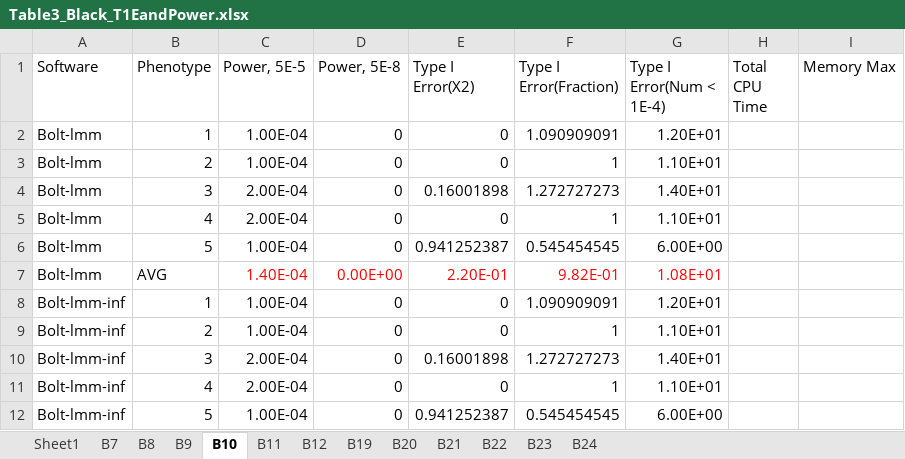
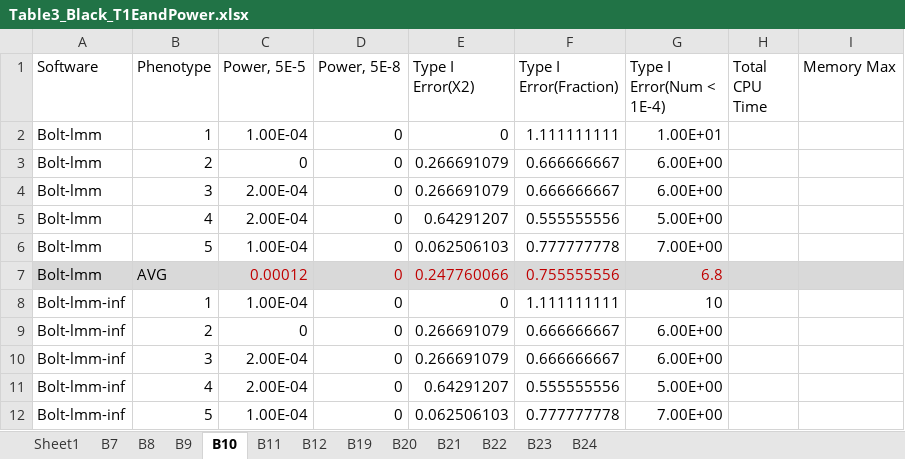
Before and after one commit to KirakiraZLY/An-evaluation-of-software-for-performing-GWAS-mixed-model-association-analysis, an Excel workbook: Tables/Table3_Black_T1EandPower.xlsx, sheet B10, drawn as a sheet; only a part is shown; values as stored, in another font and other column widths than the file's, no borders; removed rows and columns are numbered as before the commit, all else as after; the diff covers the shown part only; the diff names each change by its address in the sheet, - before the commit and + after, or states it on an @@ line.

Commit message:
Update Table3_Black_T1EandPower.xlsx

```diff
--- a/Tables/Table3_Black_T1EandPower.xlsx (sheet B10)
+++ b/Tables/Table3_Black_T1EandPower.xlsx (sheet B10)
-F2 (Type I Error(Fraction)): 1.090909091
+F2 (Type I Error(Fraction)): 1.111111111
-G2 (Type I Error(Num < 1E-4)): 1.20E+01
+G2 (Type I Error(Num < 1E-4)): 1.00E+01
-C3 (Power, 5E-5): 1.00E-04
+C3 (Power, 5E-5): 0
-E3 (Type I Error(X2)): 0
+E3 (Type I Error(X2)): 0.266691079
-F3 (Type I Error(Fraction)): 1
+F3 (Type I Error(Fraction)): 0.666666667
-G3 (Type I Error(Num < 1E-4)): 1.10E+01
+G3 (Type I Error(Num < 1E-4)): 6.00E+00
-E4 (Type I Error(X2)): 0.16001898
+E4 (Type I Error(X2)): 0.266691079
-F4 (Type I Error(Fraction)): 1.272727273
+F4 (Type I Error(Fraction)): 0.666666667
-G4 (Type I Error(Num < 1E-4)): 1.40E+01
+G4 (Type I Error(Num < 1E-4)): 6.00E+00
-E5 (Type I Error(X2)): 0
+E5 (Type I Error(X2)): 0.64291207
-F5 (Type I Error(Fraction)): 1
+F5 (Type I Error(Fraction)): 0.555555556
-G5 (Type I Error(Num < 1E-4)): 1.10E+01
+G5 (Type I Error(Num < 1E-4)): 5.00E+00
-E6 (Type I Error(X2)): 0.941252387
+E6 (Type I Error(X2)): 0.062506103
-F6 (Type I Error(Fraction)): 0.545454545
+F6 (Type I Error(Fraction)): 0.777777778
-G6 (Type I Error(Num < 1E-4)): 6.00E+00
+G6 (Type I Error(Num < 1E-4)): 7.00E+00
-row 7: Bolt-lmm | AVG | 1.40E-04 | 0.00E+00 | 2.20E-01 | 9.82E-01 | 1.08E+01
+row 7: Bolt-lmm | AVG | 0.00012 | 0 | 0.247760066 | 0.755555556 | 6.8
-F8 (Type I Error(Fraction)): 1.090909091
+F8 (Type I Error(Fraction)): 1.111111111
-G8 (Type I Error(Num < 1E-4)): 1.20E+01
+G8 (Type I Error(Num < 1E-4)): 10
-C9 (Power, 5E-5): 1.00E-04
+C9 (Power, 5E-5): 0
-E9 (Type I Error(X2)): 0
+E9 (Type I Error(X2)): 0.266691079
-F9 (Type I Error(Fraction)): 1
+F9 (Type I Error(Fraction)): 0.666666667
-G9 (Type I Error(Num < 1E-4)): 1.10E+01
+G9 (Type I Error(Num < 1E-4)): 6.00E+00
-E10 (Type I Error(X2)): 0.16001898
+E10 (Type I Error(X2)): 0.266691079
-F10 (Type I Error(Fraction)): 1.272727273
+F10 (Type I Error(Fraction)): 0.666666667
-G10 (Type I Error(Num < 1E-4)): 1.40E+01
+G10 (Type I Error(Num < 1E-4)): 6.00E+00
-E11 (Type I Error(X2)): 0
+E11 (Type I Error(X2)): 0.64291207
-F11 (Type I Error(Fraction)): 1
+F11 (Type I Error(Fraction)): 0.555555556
-G11 (Type I Error(Num < 1E-4)): 1.10E+01
+G11 (Type I Error(Num < 1E-4)): 5.00E+00
-E12 (Type I Error(X2)): 0.941252387
+E12 (Type I Error(X2)): 0.062506103
-F12 (Type I Error(Fraction)): 0.545454545
+F12 (Type I Error(Fraction)): 0.777777778
-G12 (Type I Error(Num < 1E-4)): 6.00E+00
+G12 (Type I Error(Num < 1E-4)): 7.00E+00
```
Also changed, not shown: 10 added rows, 10 removed rows and 48 edited cells elsewhere in this sheet, sheet B8, sheet B9, sheet B12, sheet B19, sheet B7, sheet B11, 5 more sheets.
